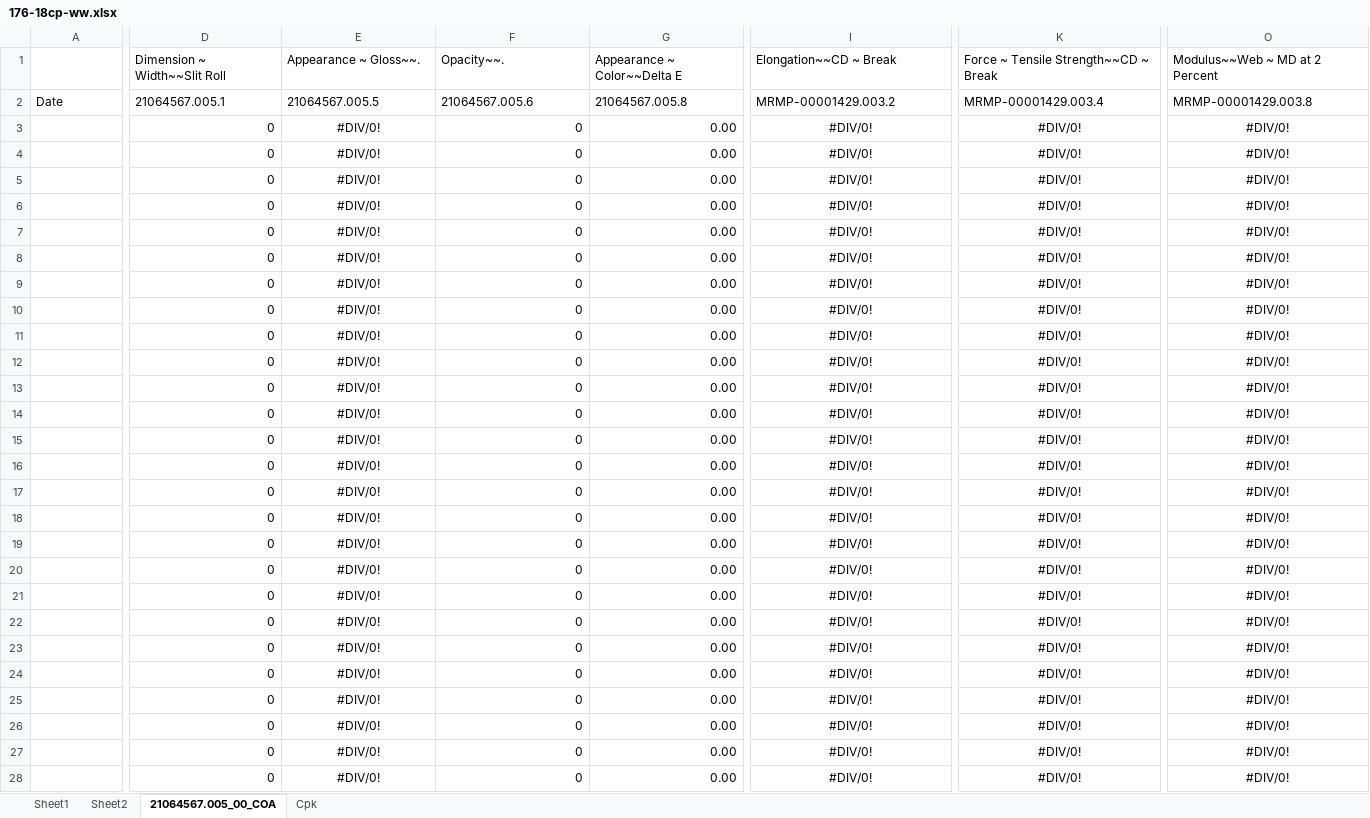
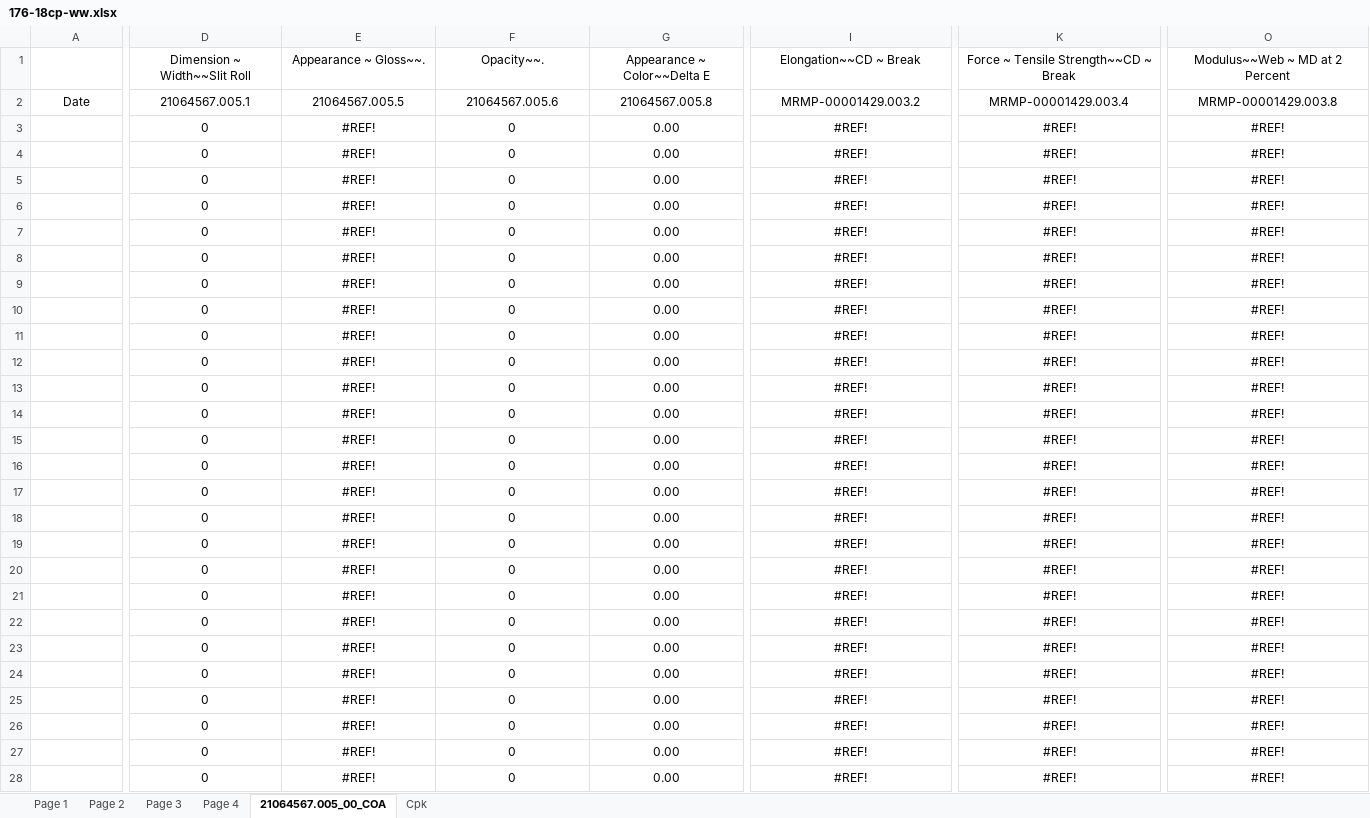
Before and after one commit to dev-vision-ai/SwansonIndiaPortal, an Excel workbook: backend/templates/176-18cp-ww.xlsx, sheet 21064567.005_00_COA, drawn as a sheet; only a part is shown, gaps mark what is left out; values as stored, in another font and other column widths than the file's, no borders; the diff covers the shown part only; the diff names each change by its address in the sheet, - before the commit and + after, or states it on an @@ line.

```diff
--- a/backend/templates/176-18cp-ww.xlsx (sheet 21064567.005_00_COA)
+++ b/backend/templates/176-18cp-ww.xlsx (sheet 21064567.005_00_COA)
-sheet tab: Sheet1
+sheet tab: Page 1
-sheet tab: Sheet2
+sheet tab: Page 2
+sheet tab: Page 3
+sheet tab: Page 4
-D1:O1 alignment: left
+D1:O1 alignment: center
-A2:O2 alignment: left
+A2:O2 alignment: center
-D3:D28 alignment: right
+D3:D28 alignment: center
-E3:E28 (Appearance ~ Gloss~~.): #DIV/0!
+E3:E28 (Appearance ~ Gloss~~.): #REF!
-F3:G28 alignment: right
+F3:G28 alignment: center
-I3:I28 (Elongation~~CD ~ Break): #DIV/0!
+I3:I28 (Elongation~~CD ~ Break): #REF!
-K3:K28: #DIV/0!
+K3:K28: #REF!
-O3:O28 (Modulus~~Web ~ MD at 2 Percent): #DIV/0!
+O3:O28 (Modulus~~Web ~ MD at 2 Percent): #REF!
```
Also changed, not shown: 16 edited cells and cell formats elsewhere in this sheet, sheet Page 2, sheet Cpk, sheet Page 1, formulas that keep their value, charts or pictures, backend/templates/168-16cp-kranti.xlsx, 6 other files.
